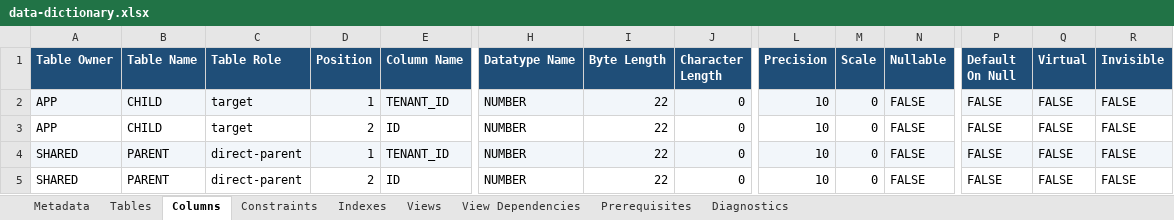
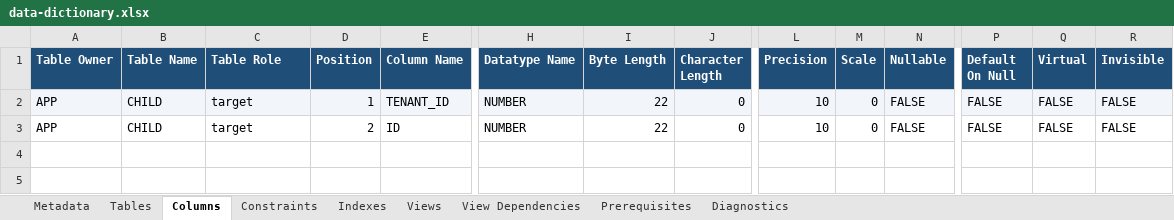
Before and after one commit to jbachmann/oracle-schema-pipeline, an Excel workbook: examples/data-dictionary.xlsx, sheet Columns, drawn as a sheet; only a part is shown, gaps mark what is left out; values as stored, in another font and other column widths than the file's, no borders; rows hold the shown columns only; the diff names each change by its address in the sheet, - before the commit and + after, or states it on an @@ line.

```diff
--- a/examples/data-dictionary.xlsx (sheet Columns)
+++ b/examples/data-dictionary.xlsx (sheet Columns)
-row 4: SHARED | PARENT | direct-parent | 1 | TENANT_ID | NUMBER | 22 | 0 | 10 | 0 | FALSE | FALSE | FALSE | FALSE
-row 5: SHARED | PARENT | direct-parent | 2 | ID | NUMBER | 22 | 0 | 10 | 0 | FALSE | FALSE | FALSE | FALSE
```
Also changed, not shown: sheet Constraints, sheet Indexes, sheet Tables, sheet Diagnostics, sheet Metadata, 32 other files.
